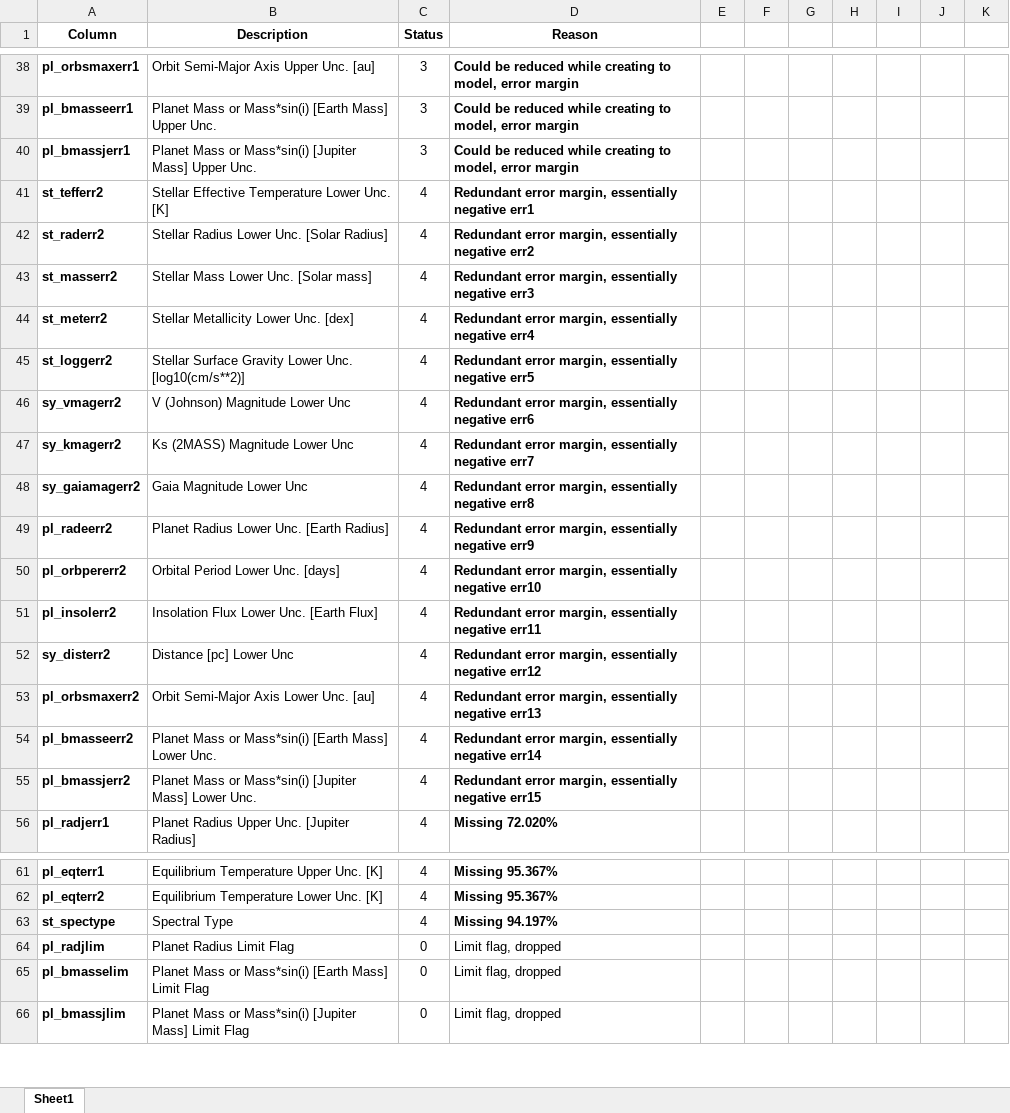
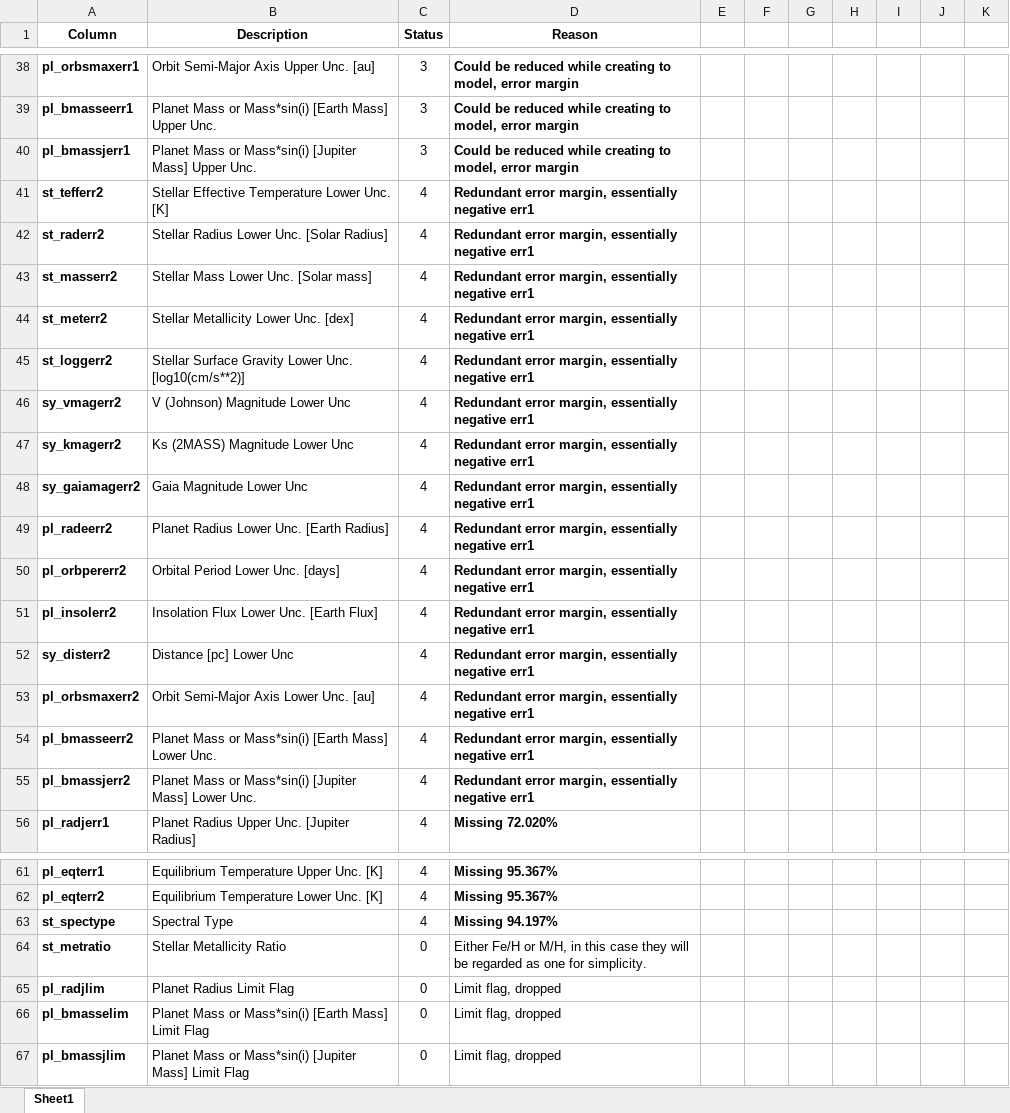
Before and after one commit to hikmetguner/exoplanet-habitability, an Excel workbook: columns.xlsx, sheet Sheet1, drawn as a sheet; only a part is shown, gaps mark what is left out; values as stored, in another font and other column widths than the file's, no borders; conditional formats not drawn; the diff covers the shown part only; the diff names each change by its address in the sheet, - before the commit and + after, or states it on an @@ line.

```diff
--- a/columns.xlsx (sheet Sheet1)
+++ b/columns.xlsx (sheet Sheet1)
-D42 (Reason): …essentially negative err2
+D42 (Reason): …essentially negative err1
-D43 (Reason): …essentially negative err3
+D43 (Reason): …essentially negative err1
-D44 (Reason): …essentially negative err4
+D44 (Reason): …essentially negative err1
-D45 (Reason): …essentially negative err5
+D45 (Reason): …essentially negative err1
-D46 (Reason): …essentially negative err6
+D46 (Reason): …essentially negative err1
-D47 (Reason): …essentially negative err7
+D47 (Reason): …essentially negative err1
-D48 (Reason): …essentially negative err8
+D48 (Reason): …essentially negative err1
-D49 (Reason): …essentially negative err9
+D49 (Reason): …essentially negative err1
-D50 (Reason): …essentially negative err10
+D50 (Reason): …essentially negative err1
-D51 (Reason): …essentially negative err11
+D51 (Reason): …essentially negative err1
-D52 (Reason): …essentially negative err12
+D52 (Reason): …essentially negative err1
-D53 (Reason): …essentially negative err13
+D53 (Reason): …essentially negative err1
-D54 (Reason): …essentially negative err14
+D54 (Reason): …essentially negative err1
-D55 (Reason): …essentially negative err15
+D55 (Reason): …essentially negative err1
@@ row 71 moved to row 64: st_metratio @@
```
Also changed, not shown: 15 moved rows elsewhere in this sheet, 2 other files.
